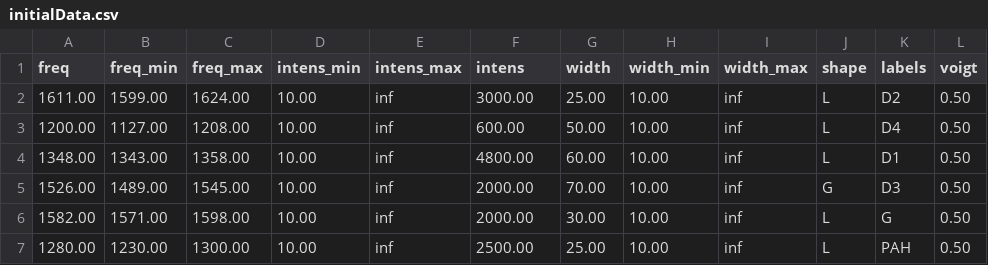
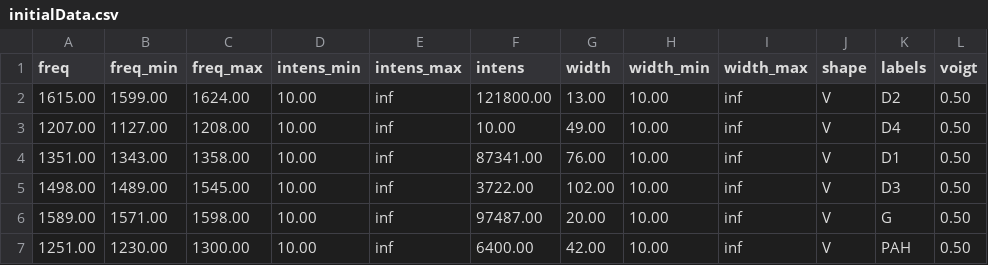
Before and after one commit to MacDumi/RAMAN-Deconvolution, a CSV file: config/initialData.csv, drawn as a sheet; only a part is shown; the diff names each change by its address in the sheet, - before the commit and + after, or states it on an @@ line.

```diff
--- a/config/initialData.csv
+++ b/config/initialData.csv
-A2 (freq): 1611.00
+A2 (freq): 1615.00
-F2 (intens): 3000.00
+F2 (intens): 121800.00
-G2 (width): 25.00
+G2 (width): 13.00
-J2:J4 (shape): L
+J2:J4 (shape): V
-A3 (freq): 1200.00
+A3 (freq): 1207.00
-F3 (intens): 600.00
+F3 (intens): 10.00
-G3 (width): 50.00
+G3 (width): 49.00
-A4 (freq): 1348.00
+A4 (freq): 1351.00
-F4 (intens): 4800.00
+F4 (intens): 87341.00
-G4 (width): 60.00
+G4 (width): 76.00
-A5 (freq): 1526.00
+A5 (freq): 1498.00
-F5 (intens): 2000.00
+F5 (intens): 3722.00
-G5 (width): 70.00
+G5 (width): 102.00
-J5 (shape): G
+J5 (shape): V
-A6 (freq): 1582.00
+A6 (freq): 1589.00
-F6 (intens): 2000.00
+F6 (intens): 97487.00
-G6 (width): 30.00
+G6 (width): 20.00
-J6:J7 (shape): L
+J6:J7 (shape): V
-A7 (freq): 1280.00
+A7 (freq): 1251.00
-F7 (intens): 2500.00
+F7 (intens): 6400.00
-G7 (width): 25.00
+G7 (width): 42.00
```
Also changed, not shown: 4 other files.
